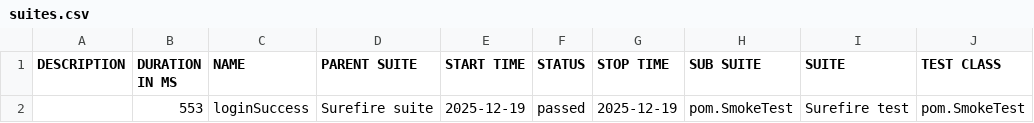
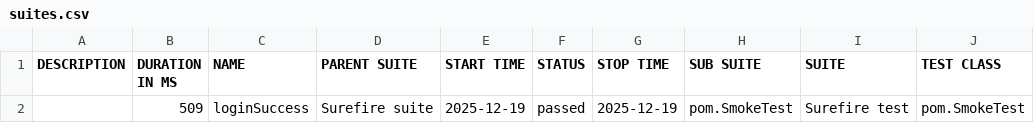
Before and after one commit to AlejandroRiveraSensei/Selenium-Java-18-11, a CSV file: allure-report/data/suites.csv, drawn as a sheet; only a part is shown; the diff names each change by its address in the sheet, - before the commit and + after, or states it on an @@ line.

```diff
--- a/allure-report/data/suites.csv
+++ b/allure-report/data/suites.csv
-B2 (DURATION IN MS): 553
+B2 (DURATION IN MS): 509
```
Also changed, not shown: 16 other files.
